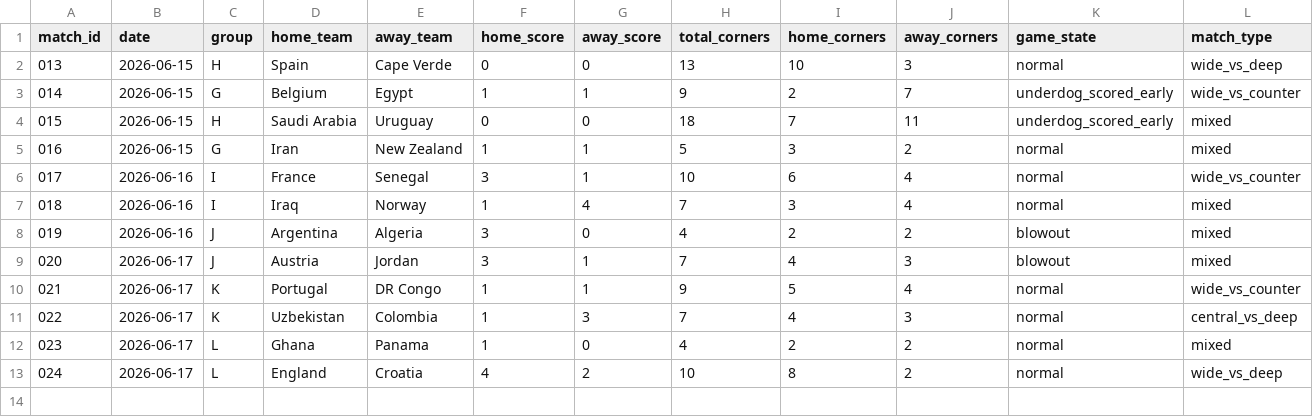
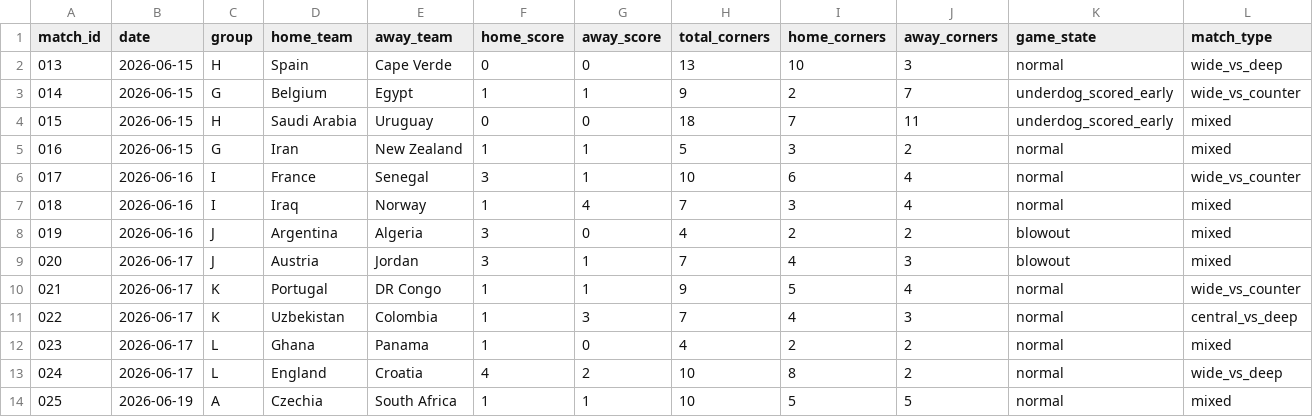
Before and after one commit to phildinh/world-cup-corners-model, a CSV file: data/matches.csv, drawn as a sheet; only a part is shown; rows hold the shown columns only; the diff names each change by its address in the sheet, - before the commit and + after, or states it on an @@ line.

Commit message:
data: Czechia vs South Africa — 10 corners

```diff
--- a/data/matches.csv
+++ b/data/matches.csv
+row 14: 025 | 2026-06-19 | A | Czechia | South Africa | 1 | 1 | 10 | 5 | 5 | normal | mixed
```
Also changed, not shown: data/lessons.csv.
